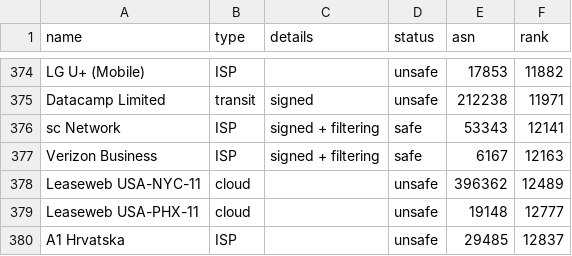
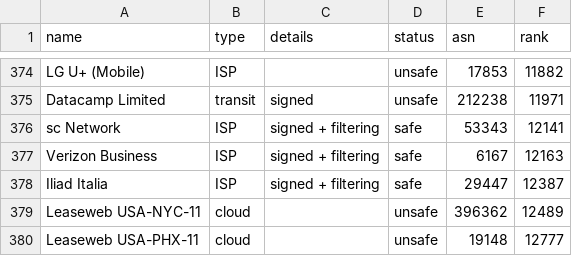
Before and after one commit to cloudflare/isbgpsafeyet.com, a CSV file: data/operators.csv, drawn as a sheet; only a part is shown, gaps mark what is left out; the shorter side is filled out with more unchanged rows; the diff names each change by its address in the sheet, - before the commit and + after, or states it on an @@ line.

Commit message:
Add safe Iliad Italia (AS29447)

```diff
--- a/data/operators.csv
+++ b/data/operators.csv
+row 378: Iliad Italia | ISP | signed + filtering | safe | 29447 | 12387
```
